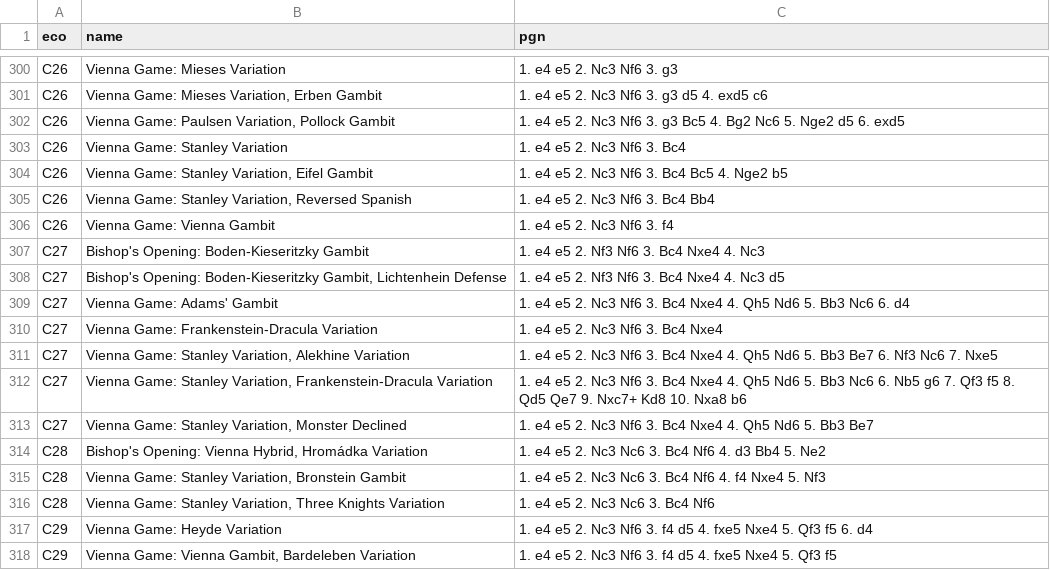
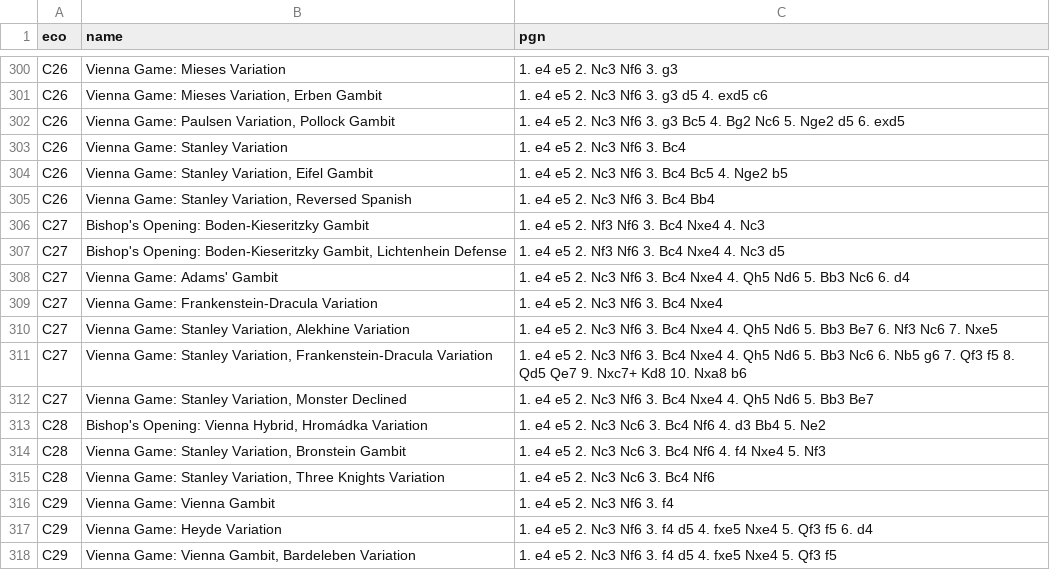
Before and after one commit to lichess-org/chess-openings, a TSV file: c.tsv, drawn as a sheet; only a part is shown, gaps mark what is left out; removed rows and columns are numbered as before the commit, all else as after; the diff names each change by its address in the sheet, - before the commit and + after, or states it on an @@ line.

Commit message:
Correct Vienna Gambit to have C29

```diff
--- a/c.tsv
+++ b/c.tsv
-row 306: C26 | Vienna Game: Vienna Gambit | 1. e4 e5 2. Nc3 Nf6 3. f4
+row 316: C29 | Vienna Game: Vienna Gambit | 1. e4 e5 2. Nc3 Nf6 3. f4
```
